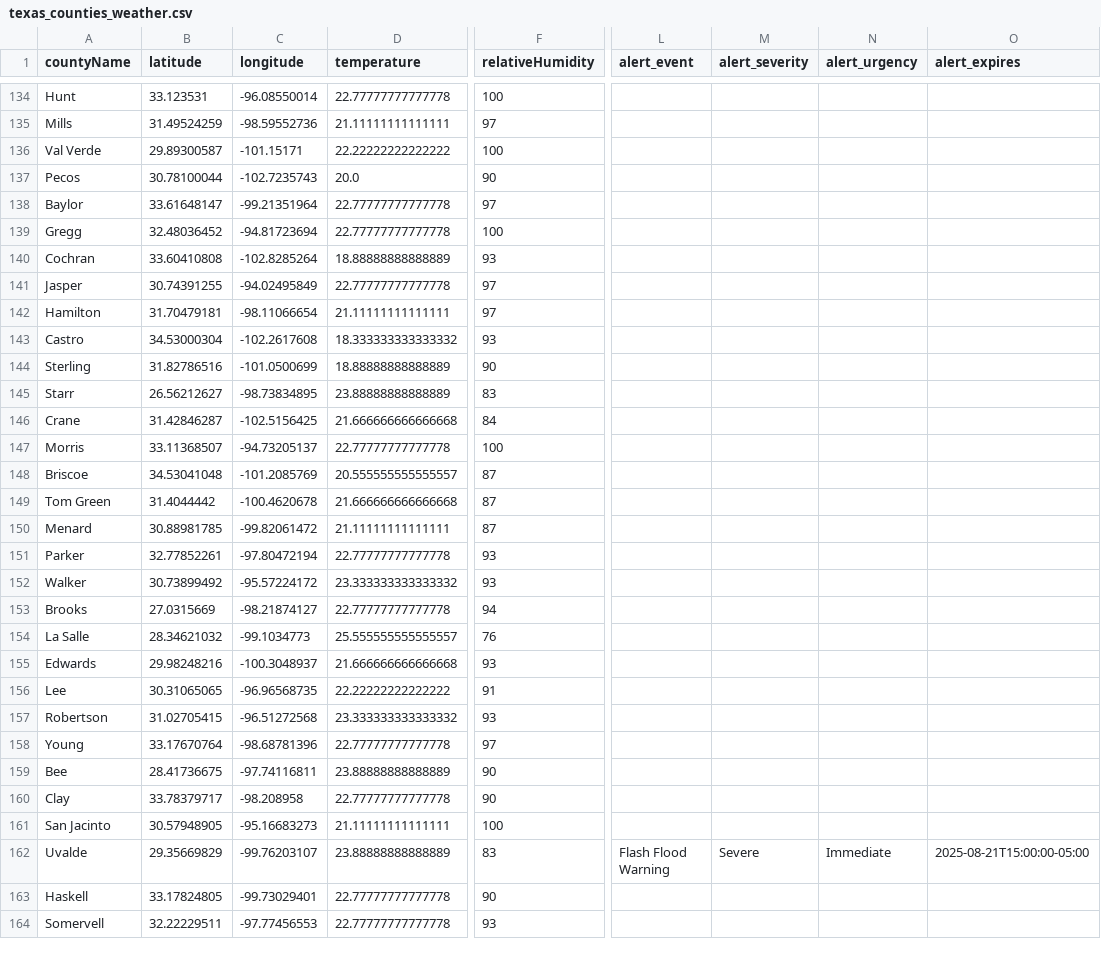
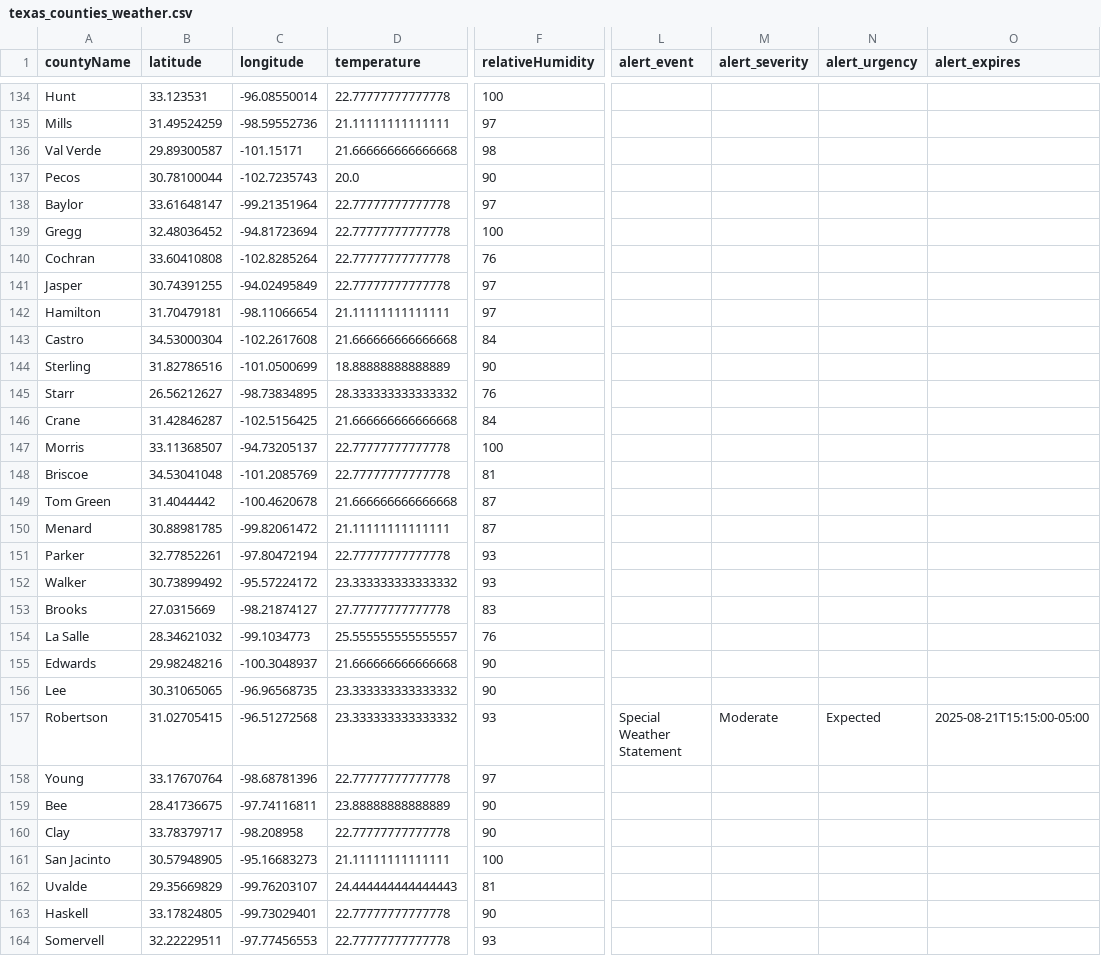
Before and after one commit to juweek/texas-county-choropleth-view, a CSV file: texas_counties_weather.csv, drawn as a sheet; only a part is shown, gaps mark what is left out; the diff covers the shown part only; the diff names each change by its address in the sheet, - before the commit and + after, or states it on an @@ line.

```diff
--- a/texas_counties_weather.csv
+++ b/texas_counties_weather.csv
-D136 (temperature): 22.22222222222222
+D136 (temperature): 21.666666666666668
-F136 (relativeHumidity): 100
+F136 (relativeHumidity): 98
-D140 (temperature): 18.88888888888889
+D140 (temperature): 22.77777777777778
-F140 (relativeHumidity): 93
+F140 (relativeHumidity): 76
-D143 (temperature): 18.333333333333332
+D143 (temperature): 21.666666666666668
-F143 (relativeHumidity): 93
+F143 (relativeHumidity): 84
-D145 (temperature): 23.88888888888889
+D145 (temperature): 28.333333333333332
-F145 (relativeHumidity): 83
+F145 (relativeHumidity): 76
-D148 (temperature): 20.555555555555557
+D148 (temperature): 22.77777777777778
-F148 (relativeHumidity): 87
+F148 (relativeHumidity): 81
-D153 (temperature): 22.77777777777778
+D153 (temperature): 27.77777777777778
-F153 (relativeHumidity): 94
+F153 (relativeHumidity): 83
-F155 (relativeHumidity): 93
+F155 (relativeHumidity): 90
-D156 (temperature): 22.22222222222222
+D156 (temperature): 23.333333333333332
-F156 (relativeHumidity): 91
+F156 (relativeHumidity): 90
-L157 (alert_event): (empty)
+L157 (alert_event): Special Weather Statement
-M157 (alert_severity): (empty)
+M157 (alert_severity): Moderate
-N157 (alert_urgency): (empty)
+N157 (alert_urgency): Expected
-O157 (alert_expires): (empty)
+O157 (alert_expires): 2025-08-21T15:15:00-05:00
-D162 (temperature): 23.88888888888889
+D162 (temperature): 24.444444444444443
-F162 (relativeHumidity): 83
+F162 (relativeHumidity): 81
-L162 (alert_event): Flash Flood Warning
+L162 (alert_event): (empty)
-M162 (alert_severity): Severe
+M162 (alert_severity): (empty)
-N162 (alert_urgency): Immediate
+N162 (alert_urgency): (empty)
-O162 (alert_expires): 2025-08-21T15:00:00-05:00
+O162 (alert_expires): (empty)
```
Also changed, not shown: 162 edited cells elsewhere in this file, 2 other files.
